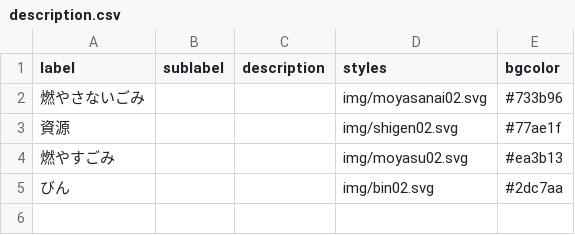
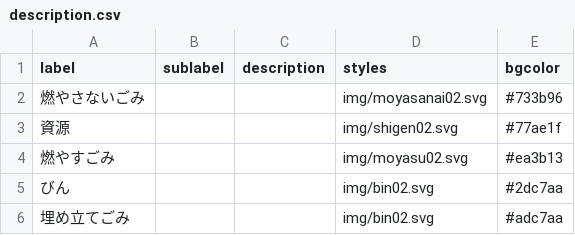
Before and after one commit to higuchi1642/535353, a CSV file: data/description.csv, drawn as a sheet.

Commit message:
Update description.csv

```diff
--- a/data/description.csv
+++ b/data/description.csv
@@ -5 +5,2 @@ label,sublabel,description,styles,bgcolor
 びん,,,img/bin02.svg,#2dc7aa
+埋め立てごみ,,,img/bin02.svg,#adc7aa
```
